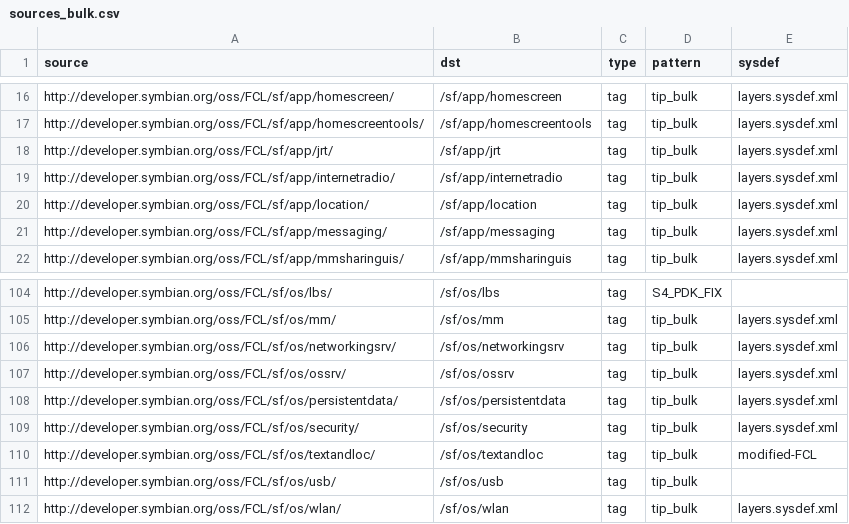
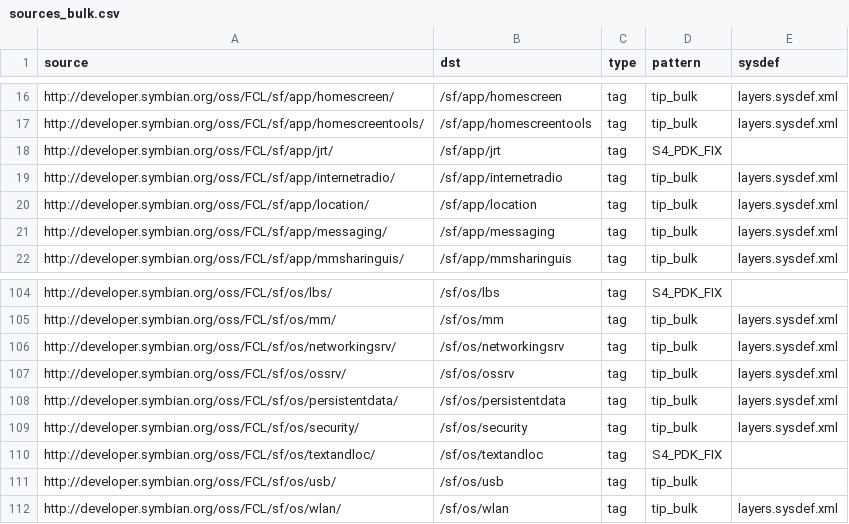
Before and after one commit to SymbianSource/oss.FCL.sftools.fbf.projects.platforms, a CSV file: symbian4/single/sources_bulk.csv, drawn as a sheet; only a part is shown, gaps mark what is left out.

Commit message:
Use S4_PDK_FIX for app/jrt and os/textandloc

```diff
--- a/symbian4/single/sources_bulk.csv
+++ b/symbian4/single/sources_bulk.csv
@@ -17,3 +17,3 @@ http://developer.symbian.org/oss/FCL/sf/app/homescreen/,/sf/app/homescreen,tag,t
 http://developer.symbian.org/oss/FCL/sf/app/homescreentools/,/sf/app/homescreentools,tag,tip_bulk,layers.sysdef.xml
-http://developer.symbian.org/oss/FCL/sf/app/jrt/,/sf/app/jrt,tag,tip_bulk,layers.sysdef.xml
+http://developer.symbian.org/oss/FCL/sf/app/jrt/,/sf/app/jrt,tag,S4_PDK_FIX,
 http://developer.symbian.org/oss/FCL/sf/app/internetradio/,/sf/app/internetradio,tag,tip_bulk,layers.sysdef.xml
@@ -109,3 +109,3 @@ http://developer.symbian.org/oss/FCL/sf/os/persistentdata/,/sf/os/persistentdata
 http://developer.symbian.org/oss/FCL/sf/os/security/,/sf/os/security,tag,tip_bulk,layers.sysdef.xml
-http://developer.symbian.org/oss/FCL/sf/os/textandloc/,/sf/os/textandloc,tag,tip_bulk,modified-FCL
+http://developer.symbian.org/oss/FCL/sf/os/textandloc/,/sf/os/textandloc,tag,S4_PDK_FIX,
 http://developer.symbian.org/oss/FCL/sf/os/usb/,/sf/os/usb,tag,tip_bulk,
```
